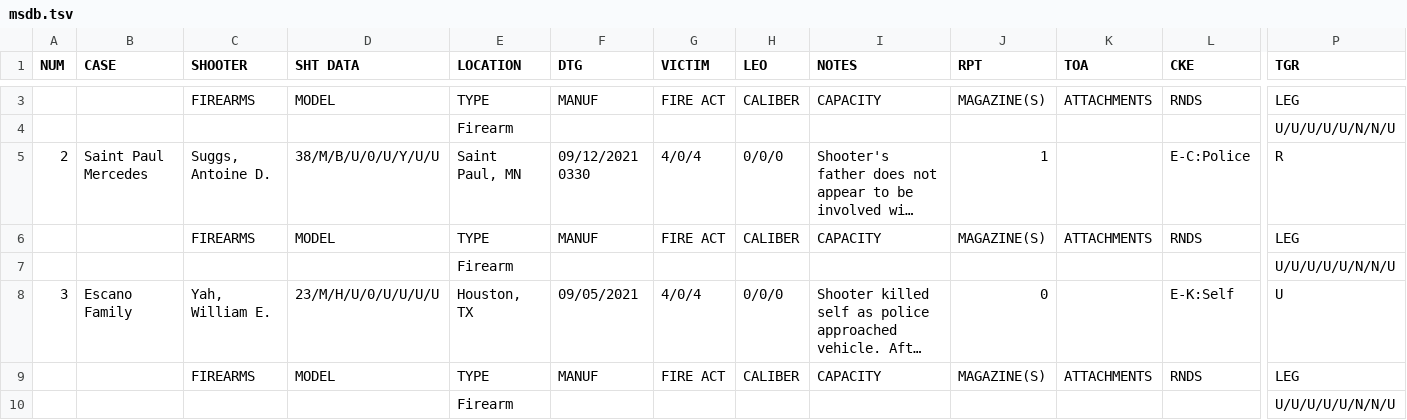
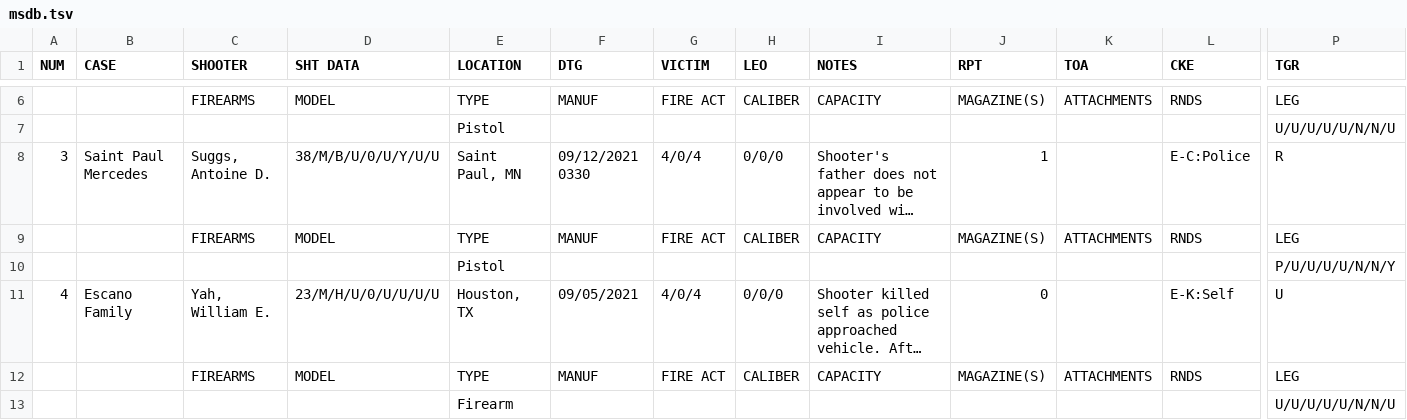
Before and after one commit to D-V-Patterson/PyMSDb, a TSV file: pymsdb/data/msdb.tsv, drawn as a sheet; only a part is shown, gaps mark what is left out; long unchanged cells end in …; removed rows and columns are numbered as before the commit, all else as after; rows hold the shown columns only; the diff covers the shown part only; the diff names each change by its address in the sheet, - before the commit and + after, or states it on an @@ line.

Commit message:
Add 30-NOV Oxfard HS shooting, still pending details

```diff
--- a/pymsdb/data/msdb.tsv
+++ b/pymsdb/data/msdb.tsv
@@ column A (NUM) renumbered between rows 5 and 723 @@
-row 4:  |  |  |  | Firearm |  |  |  |  |  |  |  | U/U/U/U/U/N/N/U
+row 7:  |  |  |  | Pistol |  |  |  |  |  |  |  | U/U/U/U/U/N/N/U
-row 7:  |  |  |  | Firearm |  |  |  |  |  |  |  | U/U/U/U/U/N/N/U
+row 10:  |  |  |  | Pistol |  |  |  |  |  |  |  | P/U/U/U/U/N/N/Y
```
Also changed, not shown: 3 added rows and 2 edited cells elsewhere in this file.
